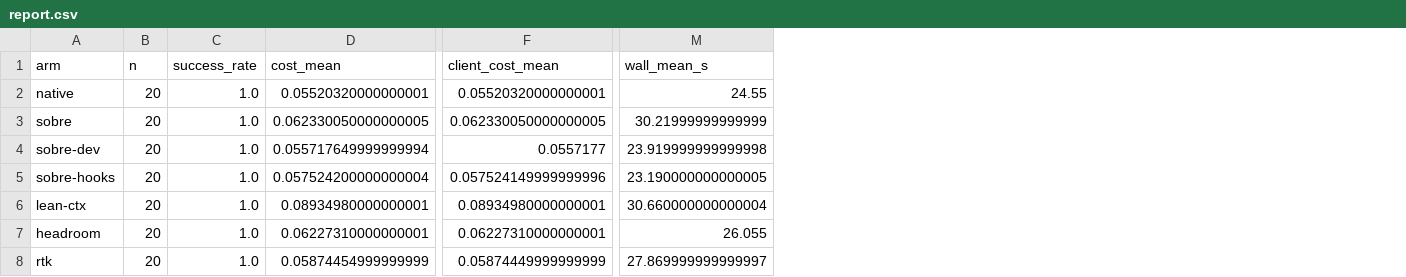
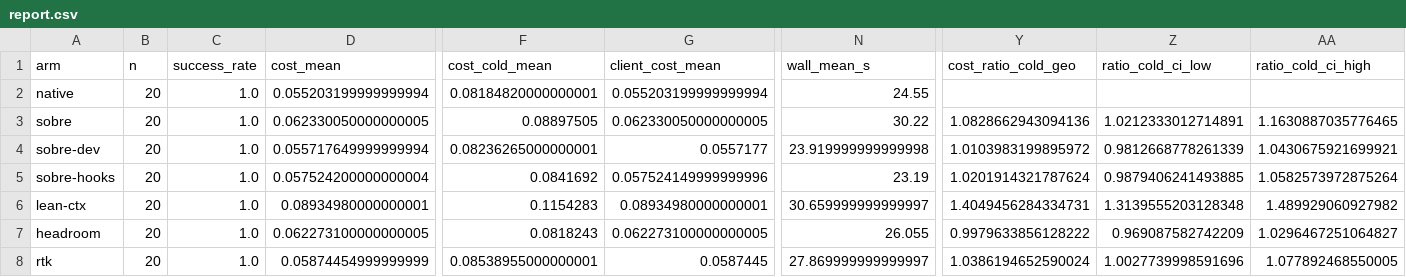
Before and after one commit to malochapo/trust-me-bro, a CSV file: results/report.csv, drawn as a sheet; only a part is shown, gaps mark what is left out; addresses are those after the commit; the diff names each change by its address in the sheet, - before the commit and + after, or states it on an @@ line.

```diff
--- a/results/report.csv
+++ b/results/report.csv
+column F (cost_cold_mean), rows 2-8: 0.08184820000000001 | 0.08897505 | 0.08236265000000001 | 0.0841692 | 0.1154283 | 0.0818243 | 0.08538955000000001
+column Y (cost_ratio_cold_geo), rows 3-8: 1.0828662943094136 | 1.0103983199895972 | 1.0201914321787624 | 1.4049456284334731 | 0.9979633856128222 | 1.0386194652590024
+column Z (ratio_cold_ci_low), rows 3-8: 1.0212333012714891 | 0.9812668778261339 | 0.9879406241493885 | 1.3139555203128348 | 0.969087582742209 | 1.0027739998591696
+column AA (ratio_cold_ci_high), rows 3-8: 1.1630887035776465 | 1.0430675921699921 | 1.0582573972875264 | 1.489929060927982 | 1.0296467251064827 | 1.077892468550005
-D2 (cost_mean): 0.05520320000000001
+D2 (cost_mean): 0.055203199999999994
-G2 (client_cost_mean): 0.05520320000000001
+G2 (client_cost_mean): 0.055203199999999994
-N3 (wall_mean_s): 30.21999999999999
+N3 (wall_mean_s): 30.22
-N5 (wall_mean_s): 23.190000000000005
+N5 (wall_mean_s): 23.19
-N6 (wall_mean_s): 30.660000000000004
+N6 (wall_mean_s): 30.659999999999997
-D7 (cost_mean): 0.06227310000000001
+D7 (cost_mean): 0.062273100000000005
-G7 (client_cost_mean): 0.06227310000000001
+G7 (client_cost_mean): 0.062273100000000005
-G8 (client_cost_mean): 0.05874449999999999
+G8 (client_cost_mean): 0.0587445
```
Also changed, not shown: results/pilot2/report.csv, results/pilot3/haiku/report.csv, 13 other files.
